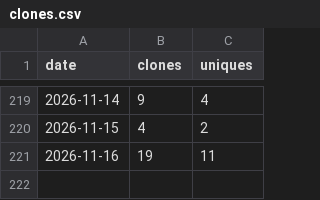
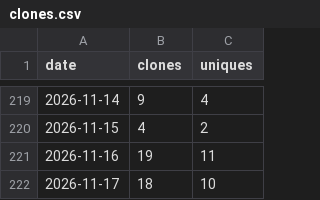
Before and after one commit to rojaslen/AISF-WEB, a CSV file: traffic/clones.csv, drawn as a sheet; only a part is shown, gaps mark what is left out.

```diff
--- a/traffic/clones.csv
+++ b/traffic/clones.csv
@@ -221 +221,2 @@ date,clones,uniques
 2026-11-16,19,11
+2026-11-17,18,10
```
Also changed, not shown: traffic/paths.csv, traffic/referrers.csv, 1 other file.
